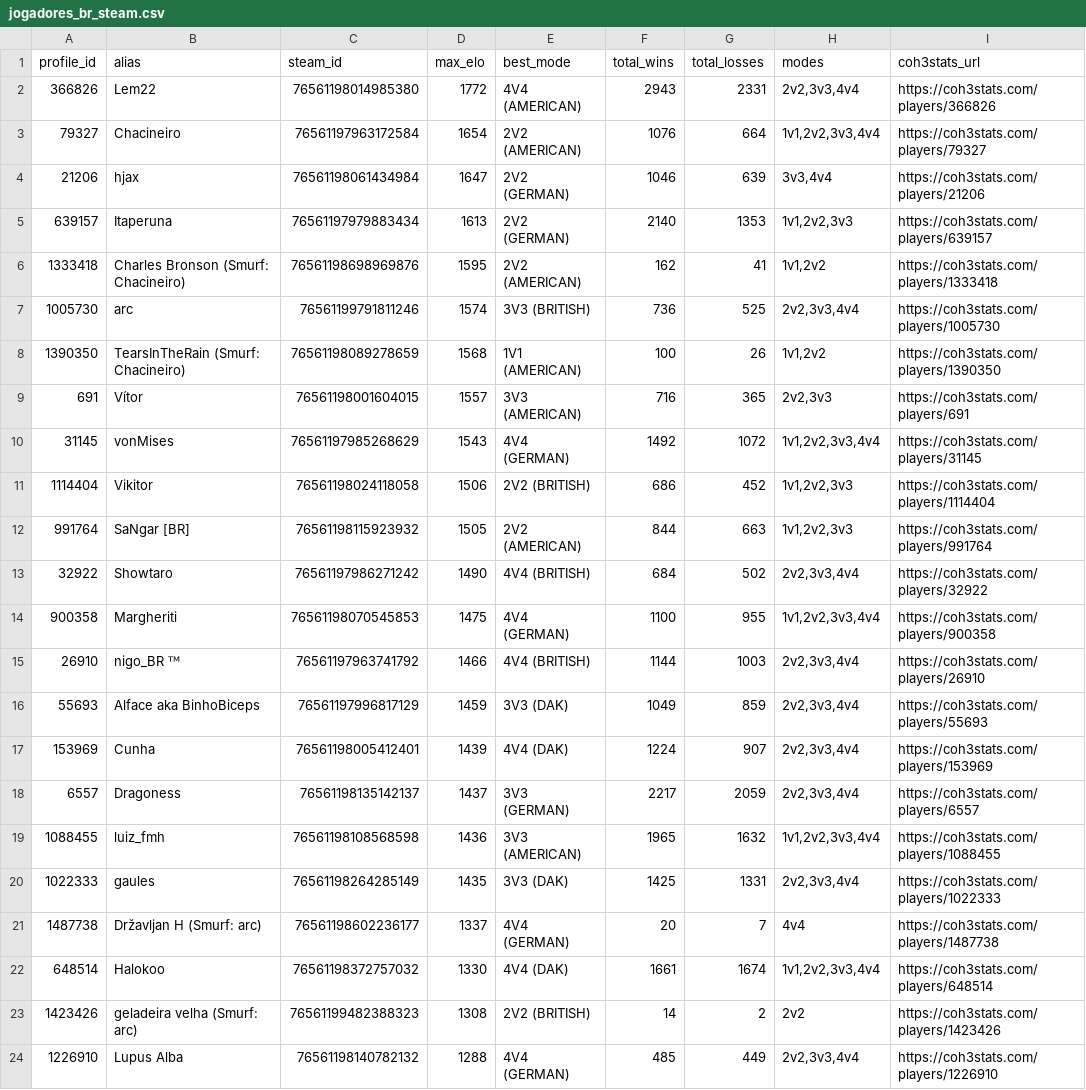
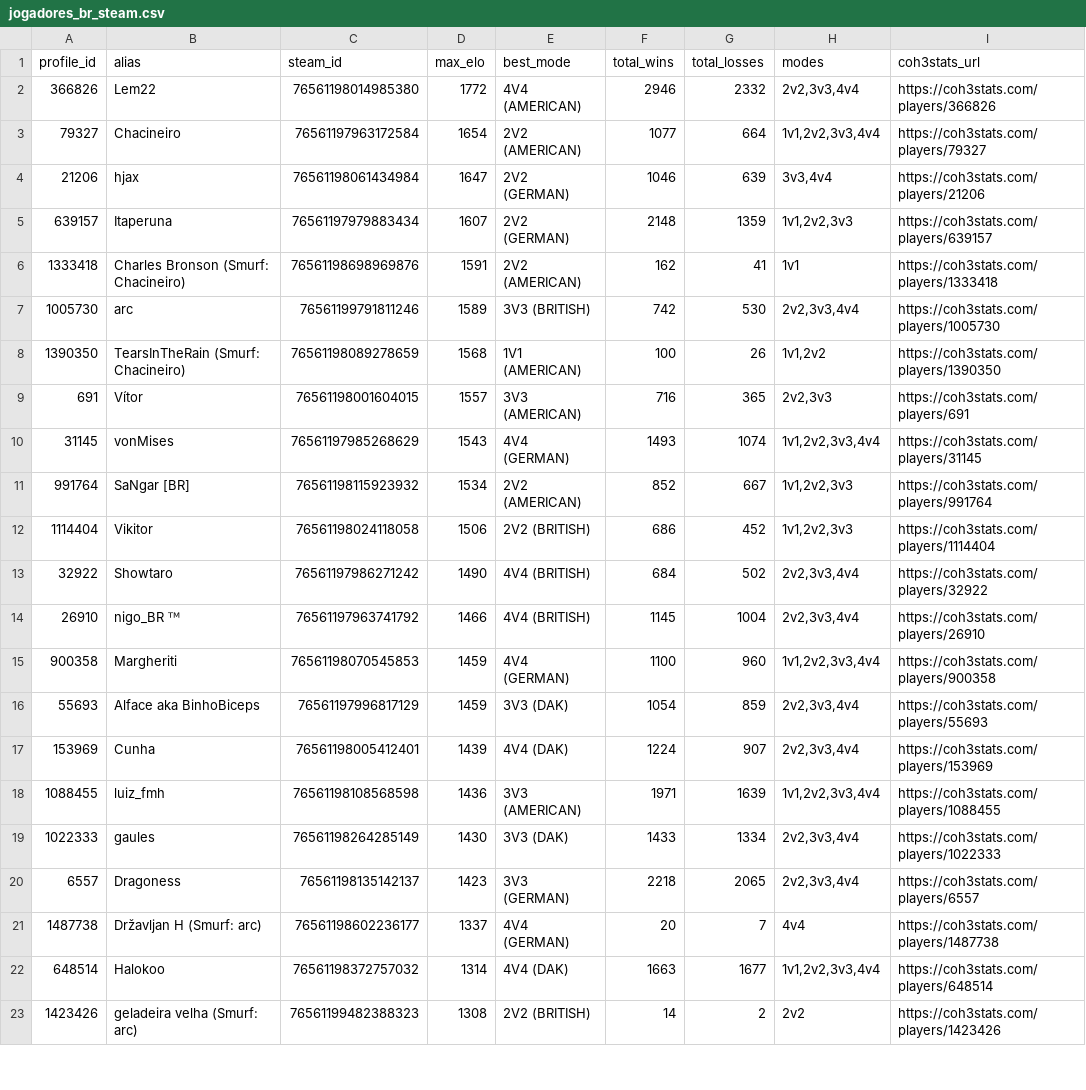
Before and after one commit to nigosky/coh3-br-ranking, a CSV file: jogadores_br_steam.csv, drawn as a sheet; only a part is shown; the diff covers the shown part only.

```diff
--- a/jogadores_br_steam.csv
+++ b/jogadores_br_steam.csv
@@ -1,24 +1,23 @@
 profile_id,alias,steam_id,max_elo,best_mode,total_wins,total_losses,modes,coh3stats_url
-366826,Lem22,76561198014985380,1772,4V4 (AMERICAN),2943,2331,"2v2,3v3,4v4",https://coh3stats.com/players/366826
-79327,Chacineiro,76561197963172584,1654,2V2 (AMERICAN),1076,664,"1v1,2v2,3v3,4v4",https://coh3stats.com/players/79327
+366826,Lem22,76561198014985380,1772,4V4 (AMERICAN),2946,2332,"2v2,3v3,4v4",https://coh3stats.com/players/366826
+79327,Chacineiro,76561197963172584,1654,2V2 (AMERICAN),1077,664,"1v1,2v2,3v3,4v4",https://coh3stats.com/players/79327
 21206,hjax,76561198061434984,1647,2V2 (GERMAN),1046,639,"3v3,4v4",https://coh3stats.com/players/21206
-639157,Itaperuna,76561197979883434,1613,2V2 (GERMAN),2140,1353,"1v1,2v2,3v3",https://coh3stats.com/players/639157
-1333418,Charles Bronson (Smurf: Chacineiro),76561198698969876,1595,2V2 (AMERICAN),162,41,"1v1,2v2",https://coh3stats.com/players/1333418
-1005730,arc,76561199791811246,1574,3V3 (BRITISH),736,525,"2v2,3v3,4v4",https://coh3stats.com/players/1005730
+639157,Itaperuna,76561197979883434,1607,2V2 (GERMAN),2148,1359,"1v1,2v2,3v3",https://coh3stats.com/players/639157
+1333418,Charles Bronson (Smurf: Chacineiro),76561198698969876,1591,2V2 (AMERICAN),162,41,1v1,https://coh3stats.com/players/1333418
+1005730,arc,76561199791811246,1589,3V3 (BRITISH),742,530,"2v2,3v3,4v4",https://coh3stats.com/players/1005730
 1390350,TearsInTheRain (Smurf: Chacineiro),76561198089278659,1568,1V1 (AMERICAN),100,26,"1v1,2v2",https://coh3stats.com/players/1390350
 691,Vítor,76561198001604015,1557,3V3 (AMERICAN),716,365,"2v2,3v3",https://coh3stats.com/players/691
-31145,vonMises,76561197985268629,1543,4V4 (GERMAN),1492,1072,"1v1,2v2,3v3,4v4",https://coh3stats.com/players/31145
+31145,vonMises,76561197985268629,1543,4V4 (GERMAN),1493,1074,"1v1,2v2,3v3,4v4",https://coh3stats.com/players/31145
+991764,SaNgar [BR],76561198115923932,1534,2V2 (AMERICAN),852,667,"1v1,2v2,3v3",https://coh3stats.com/players/991764
 1114404,Vikitor,76561198024118058,1506,2V2 (BRITISH),686,452,"1v1,2v2,3v3",https://coh3stats.com/players/1114404
-991764,SaNgar [BR],76561198115923932,1505,2V2 (AMERICAN),844,663,"1v1,2v2,3v3",https://coh3stats.com/players/991764
 32922,Showtaro,76561197986271242,1490,4V4 (BRITISH),684,502,"2v2,3v3,4v4",https://coh3stats.com/players/32922
-900358,Margheriti,76561198070545853,1475,4V4 (GERMAN),1100,955,"1v1,2v2,3v3,4v4",https://coh3stats.com/players/900358
-26910,nigo_BR ᵀᴹ,76561197963741792,1466,4V4 (BRITISH),1144,1003,"2v2,3v3,4v4",https://coh3stats.com/players/26910
-55693,Alface aka BinhoBiceps,76561197996817129,1459,3V3 (DAK),1049,859,"2v2,3v3,4v4",https://coh3stats.com/players/55693
+26910,nigo_BR ᵀᴹ,76561197963741792,1466,4V4 (BRITISH),1145,1004,"2v2,3v3,4v4",https://coh3stats.com/players/26910
+900358,Margheriti,76561198070545853,1459,4V4 (GERMAN),1100,960,"1v1,2v2,3v3,4v4",https://coh3stats.com/players/900358
+55693,Alface aka BinhoBiceps,76561197996817129,1459,3V3 (DAK),1054,859,"2v2,3v3,4v4",https://coh3stats.com/players/55693
 153969,Cunha,76561198005412401,1439,4V4 (DAK),1224,907,"2v2,3v3,4v4",https://coh3stats.com/players/153969
-6557,Dragoness,76561198135142137,1437,3V3 (GERMAN),2217,2059,"2v2,3v3,4v4",https://coh3stats.com/players/6557
-1088455,luiz_fmh,76561198108568598,1436,3V3 (AMERICAN),1965,1632,"1v1,2v2,3v3,4v4",https://coh3stats.com/players/1088455
-1022333,gaules,76561198264285149,1435,3V3 (DAK),1425,1331,"2v2,3v3,4v4",https://coh3stats.com/players/1022333
+1088455,luiz_fmh,76561198108568598,1436,3V3 (AMERICAN),1971,1639,"1v1,2v2,3v3,4v4",https://coh3stats.com/players/1088455
+1022333,gaules,76561198264285149,1430,3V3 (DAK),1433,1334,"2v2,3v3,4v4",https://coh3stats.com/players/1022333
+6557,Dragoness,76561198135142137,1423,3V3 (GERMAN),2218,2065,"2v2,3v3,4v4",https://coh3stats.com/players/6557
 1487738,Državljan H (Smurf: arc),76561198602236177,1337,4V4 (GERMAN),20,7,4v4,https://coh3stats.com/players/1487738
-648514,Halokoo,76561198372757032,1330,4V4 (DAK),1661,1674,"1v1,2v2,3v3,4v4",https://coh3stats.com/players/648514
+648514,Halokoo,76561198372757032,1314,4V4 (DAK),1663,1677,"1v1,2v2,3v3,4v4",https://coh3stats.com/players/648514
 1423426,geladeira velha (Smurf: arc),76561199482388323,1308,2V2 (BRITISH),14,2,2v2,https://coh3stats.com/players/1423426
-1226910,Lupus Alba,76561198140782132,1288,4V4 (GERMAN),485,449,"2v2,3v3,4v4",https://coh3stats.com/players/1226910
```
Also changed, not shown: 2 added rows, 1 removed row and 7 edited cells elsewhere in this file, ranking_unificado_br.csv, times_arranjados_2v2_br.csv, 4 other files.
